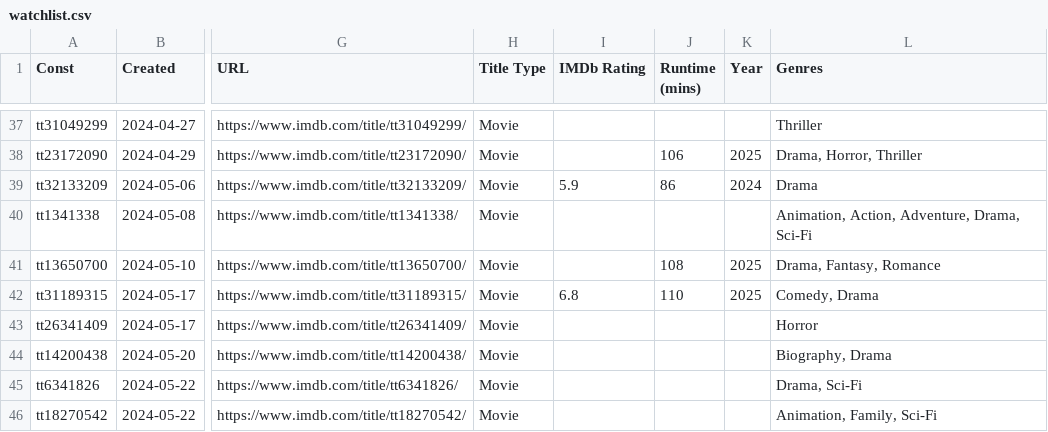
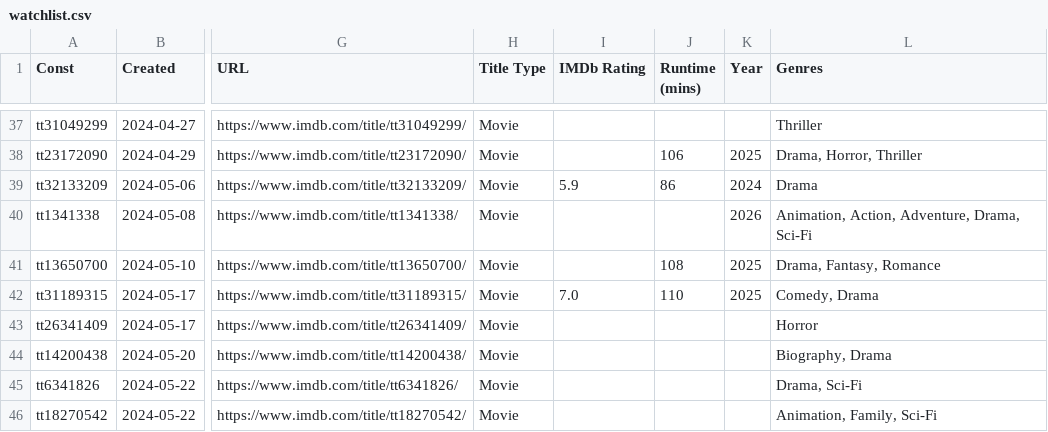
Before and after one commit to josh/imdb-data, a CSV file: watchlist.csv, drawn as a sheet; only a part is shown, gaps mark what is left out; the diff covers the shown part only; the diff names each change by its address in the sheet, - before the commit and + after, or states it on an @@ line.

```diff
--- a/watchlist.csv
+++ b/watchlist.csv
-K40 (Year): (empty)
+K40 (Year): 2026
-I42 (IMDb Rating): 6.8
+I42 (IMDb Rating): 7.0
```
Also changed, not shown: 1 removed row and 15 edited cells elsewhere in this file, ratings.csv.
